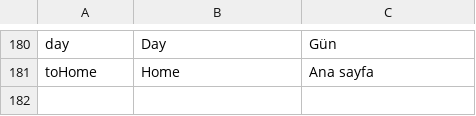
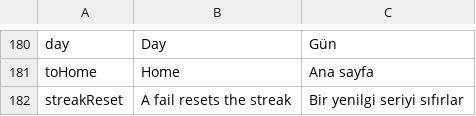
Before and after one commit to keremsek99-wq/rugtopia, a CSV file: Assets/Localization/UI_strings.csv, drawn as a sheet; only a part is shown, gaps mark what is left out; the diff names each change by its address in the sheet, - before the commit and + after, or states it on an @@ line.

```diff
--- a/Assets/Localization/UI_strings.csv
+++ b/Assets/Localization/UI_strings.csv
+row 182: streakReset | A fail resets the streak | Bir yenilgi seriyi sıfırlar
```
Also changed, not shown: Assets/Resources/UI_strings.csv, 5 other files.
